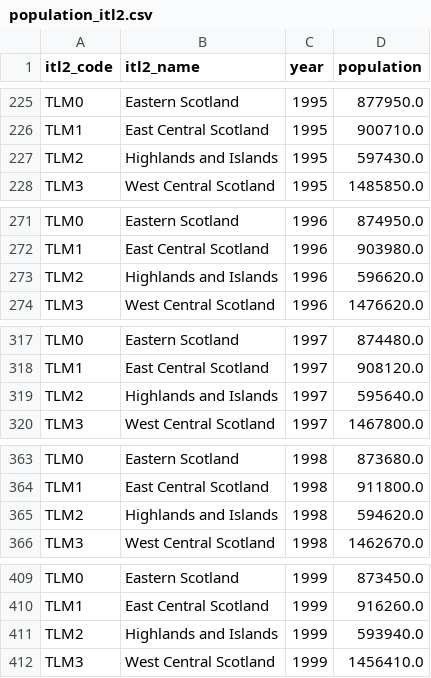
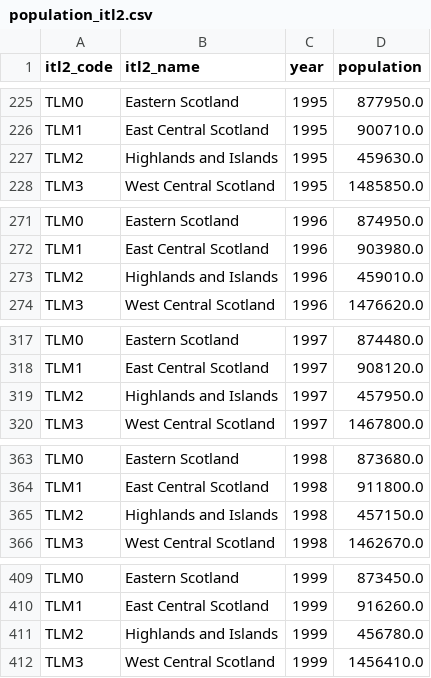
Before and after one commit to hcantekin/Regional-dynamism, a CSV file: clean/population_itl2.csv, drawn as a sheet; only a part is shown, gaps mark what is left out; the diff covers the shown part only.

```diff
--- a/clean/population_itl2.csv
+++ b/clean/population_itl2.csv
@@ -226,3 +226,3 @@ TLM0,Eastern Scotland,1995,877950.0
 TLM1,East Central Scotland,1995,900710.0
-TLM2,Highlands and Islands,1995,597430.0
+TLM2,Highlands and Islands,1995,459630.0
 TLM3,West Central Scotland,1995,1485850.0
@@ -272,3 +272,3 @@ TLM0,Eastern Scotland,1996,874950.0
 TLM1,East Central Scotland,1996,903980.0
-TLM2,Highlands and Islands,1996,596620.0
+TLM2,Highlands and Islands,1996,459010.0
 TLM3,West Central Scotland,1996,1476620.0
@@ -318,3 +318,3 @@ TLM0,Eastern Scotland,1997,874480.0
 TLM1,East Central Scotland,1997,908120.0
-TLM2,Highlands and Islands,1997,595640.0
+TLM2,Highlands and Islands,1997,457950.0
 TLM3,West Central Scotland,1997,1467800.0
@@ -364,3 +364,3 @@ TLM0,Eastern Scotland,1998,873680.0
 TLM1,East Central Scotland,1998,911800.0
-TLM2,Highlands and Islands,1998,594620.0
+TLM2,Highlands and Islands,1998,457150.0
 TLM3,West Central Scotland,1998,1462670.0
@@ -410,3 +410,3 @@ TLM0,Eastern Scotland,1999,873450.0
 TLM1,East Central Scotland,1999,916260.0
-TLM2,Highlands and Islands,1999,593940.0
+TLM2,Highlands and Islands,1999,456780.0
 TLM3,West Central Scotland,1999,1456410.0
```
Also changed, not shown: 31 edited cells elsewhere in this file, clean/geography_spine.csv, clean/gva_per_capita_itl2.csv, 34 other files.
